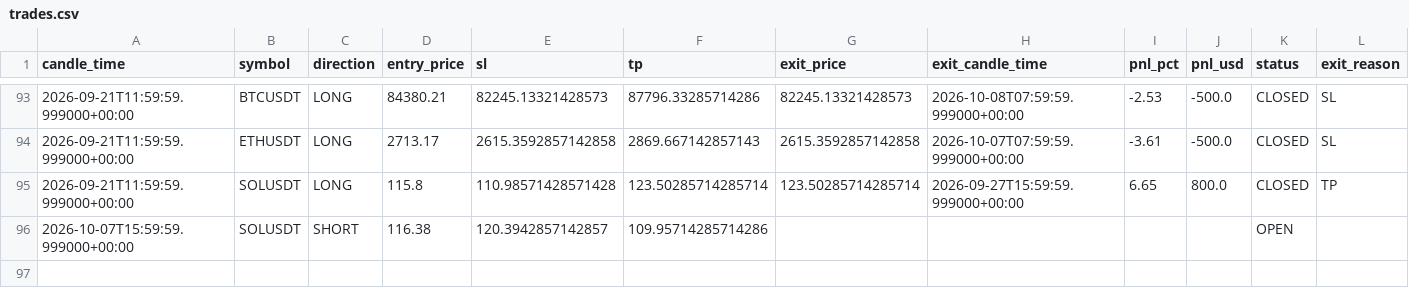
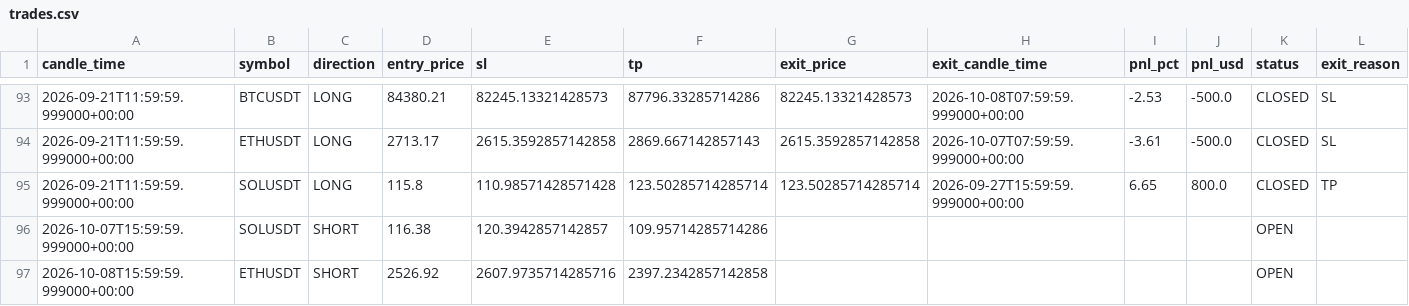
Before and after one commit to kushgbisen/cron-trader, a CSV file: logs/weekly_breakout/trades.csv, drawn as a sheet; only a part is shown, gaps mark what is left out.

```diff
--- a/logs/weekly_breakout/trades.csv
+++ b/logs/weekly_breakout/trades.csv
@@ -96 +96,2 @@ candle_time,symbol,direction,entry_price,sl,tp,exit_price,exit_candle_time,pnl_p
 2026-10-07T15:59:59.999000+00:00,SOLUSDT,SHORT,116.38,120.3942857142857,109.95714285714286,,,,,OPEN,
+2026-10-08T15:59:59.999000+00:00,ETHUSDT,SHORT,2526.92,2607.9735714285716,2397.2342857142858,,,,,OPEN,
```
Also changed, not shown: logs/h4_breakout_ensemble/trades.csv, logs/regime_rsi/trades.csv, 9 other files.
